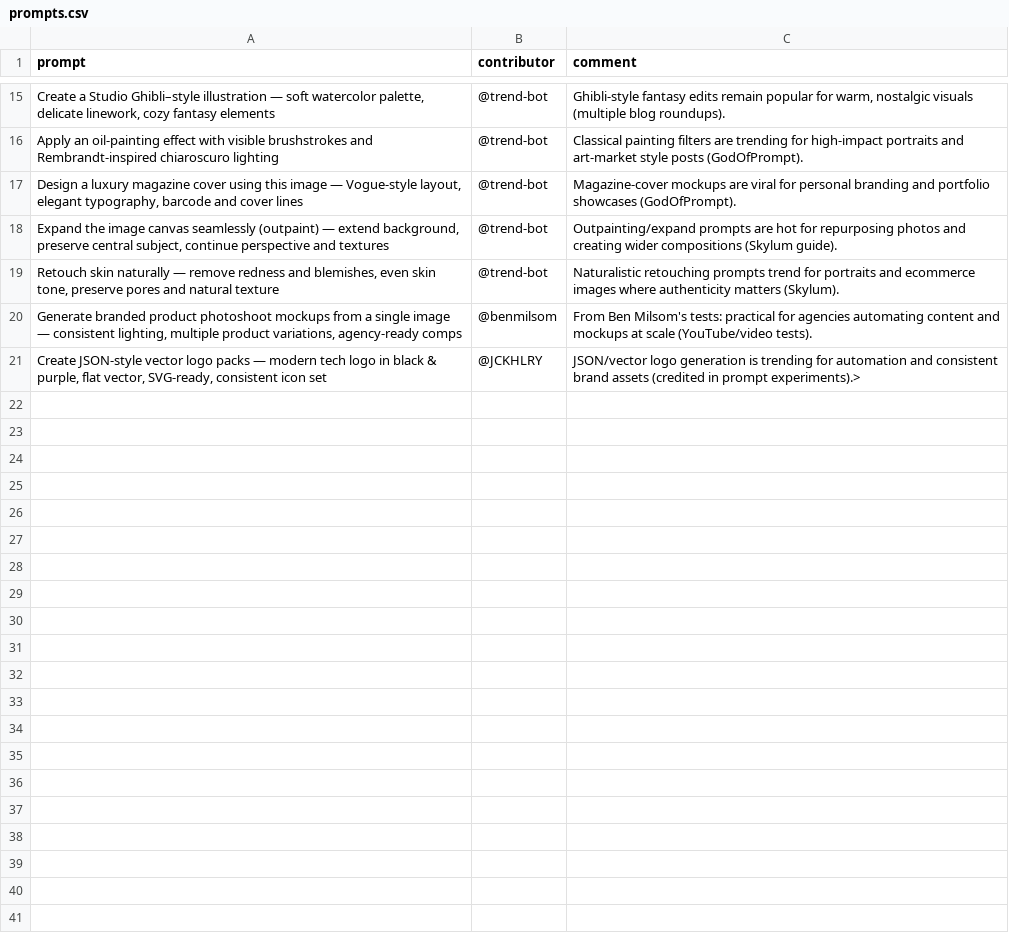
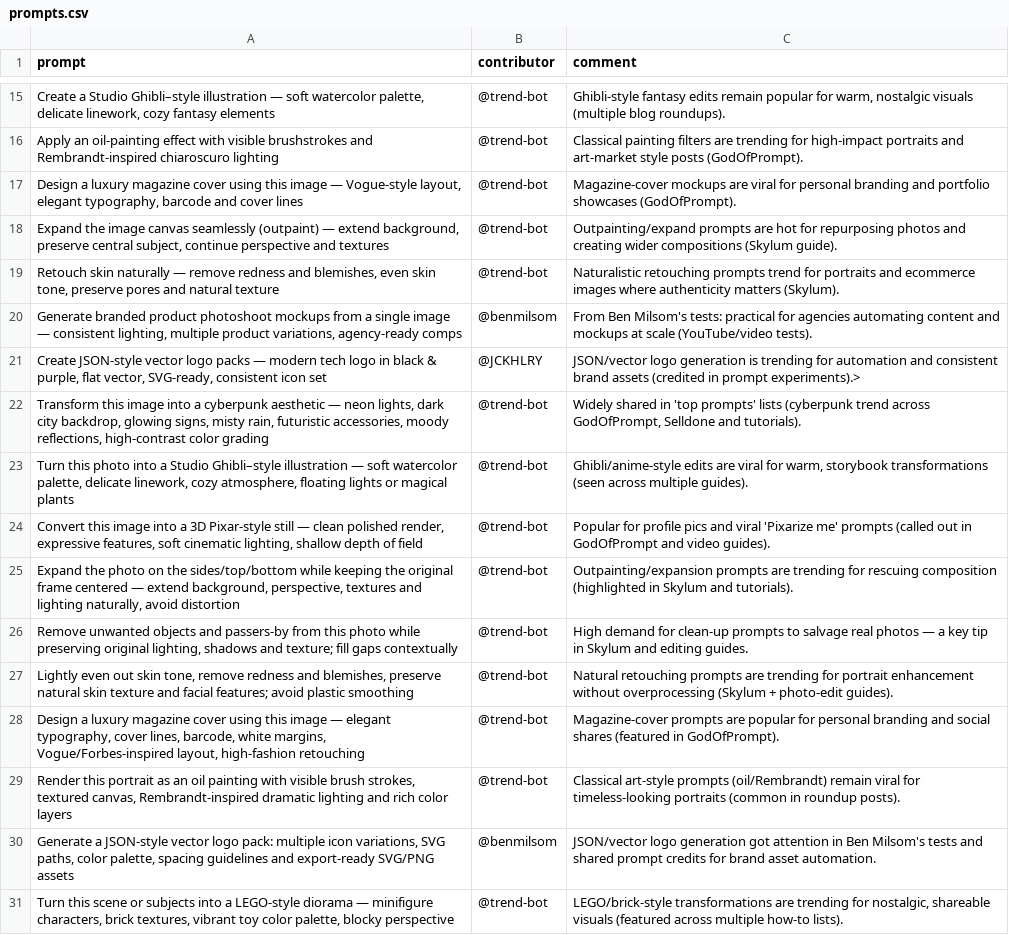
Before and after one commit to stancsz/awesome-ai-prompts, a CSV file: chatgpt/image/prompts.csv, drawn as a sheet; only a part is shown, gaps mark what is left out; the diff names each change by its address in the sheet, - before the commit and + after, or states it on an @@ line.

Commit message:
Refactor README structure and enhance trending prompts section; update prompts across various categories for improved clarity and relevance.

```diff
--- a/chatgpt/image/prompts.csv
+++ b/chatgpt/image/prompts.csv
+row 22: Transform this image into a cyberpunk aesthetic — neon lights, dark city backdrop, glowing signs, misty rain, futuristic accessories, moody reflections, high-contrast color grading | @trend-bot | Widely shared in 'top prompts' lists (cyberpunk trend across GodOfPrompt, Selldone and tutorials).
+row 23: Turn this photo into a Studio Ghibli–style illustration — soft watercolor palette, delicate linework, cozy atmosphere, floating lights or magical plants | @trend-bot | Ghibli/anime-style edits are viral for warm, storybook transformations (seen across multiple guides).
+row 24: Convert this image into a 3D Pixar-style still — clean polished render, expressive features, soft cinematic lighting, shallow depth of field | @trend-bot | Popular for profile pics and viral 'Pixarize me' prompts (called out in GodOfPrompt and video guides).
+row 25: Expand the photo on the sides/top/bottom while keeping the original frame centered — extend background, perspective, textures and lighting naturally, avoid distortion | @trend-bot | Outpainting/expansion prompts are trending for rescuing composition (highlighted in Skylum and tutorials).
+row 26: Remove unwanted objects and passers-by from this photo while preserving original lighting, shadows and texture; fill gaps contextually | @trend-bot | High demand for clean-up prompts to salvage real photos — a key tip in Skylum and editing guides.
+row 27: Lightly even out skin tone, remove redness and blemishes, preserve natural skin texture and facial features; avoid plastic smoothing | @trend-bot | Natural retouching prompts are trending for portrait enhancement without overprocessing (Skylum + photo-edit guides).
+row 28: Design a luxury magazine cover using this image — elegant typography, cover lines, barcode, white margins, Vogue/Forbes-inspired layout, high-fashion retouching | @trend-bot | Magazine-cover prompts are popular for personal branding and social shares (featured in GodOfPrompt).
+row 29: Render this portrait as an oil painting with visible brush strokes, textured canvas, Rembrandt-inspired dramatic lighting and rich color layers | @trend-bot | Classical art-style prompts (oil/Rembrandt) remain viral for timeless-looking portraits (common in roundup posts).
+row 30: Generate a JSON-style vector logo pack: multiple icon variations, SVG paths, color palette, spacing guidelines and export-ready SVG/PNG assets | @benmilsom | JSON/vector logo generation got attention in Ben Milsom's tests and shared prompt credits for brand asset automation.
+row 31: Turn this scene or subjects into a LEGO-style diorama — minifigure characters, brick textures, vibrant toy color palette, blocky perspective | @trend-bot | LEGO/brick-style transformations are trending for nostalgic, shareable visuals (featured across multiple how‑to lists).
```
Also changed, not shown: chatgpt/text/prompts.csv, claude/prompts.csv, 1 other file.
